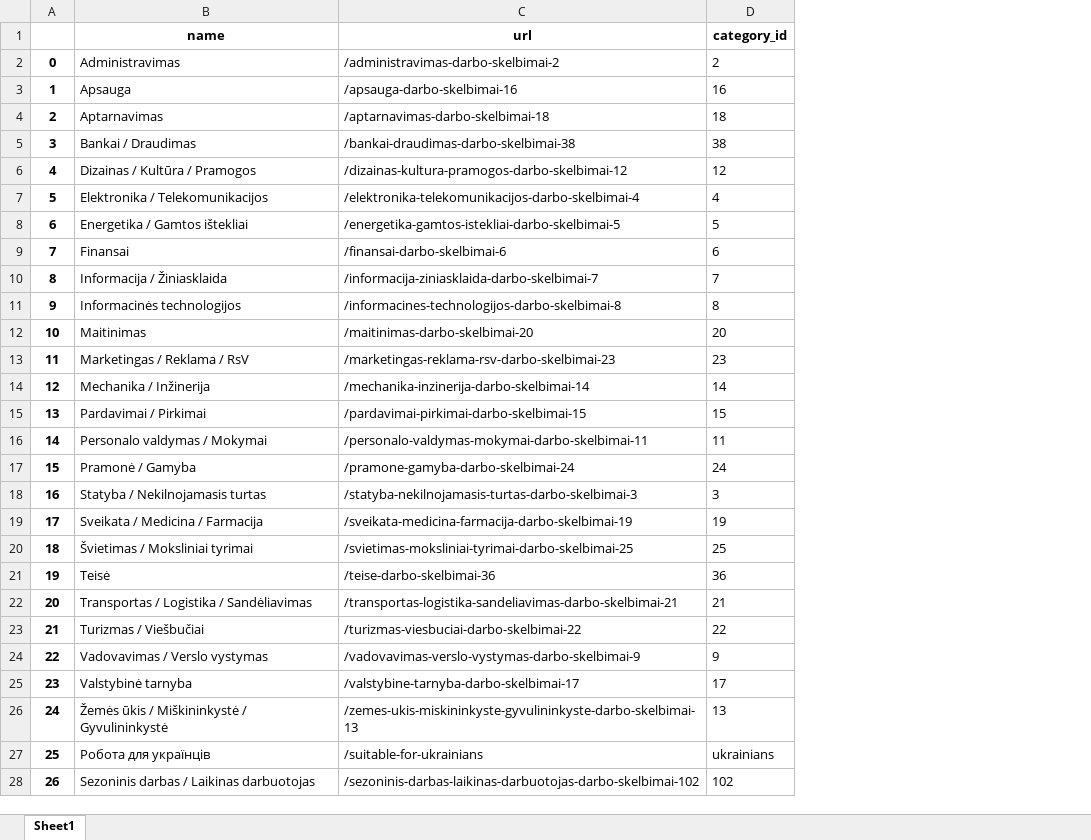
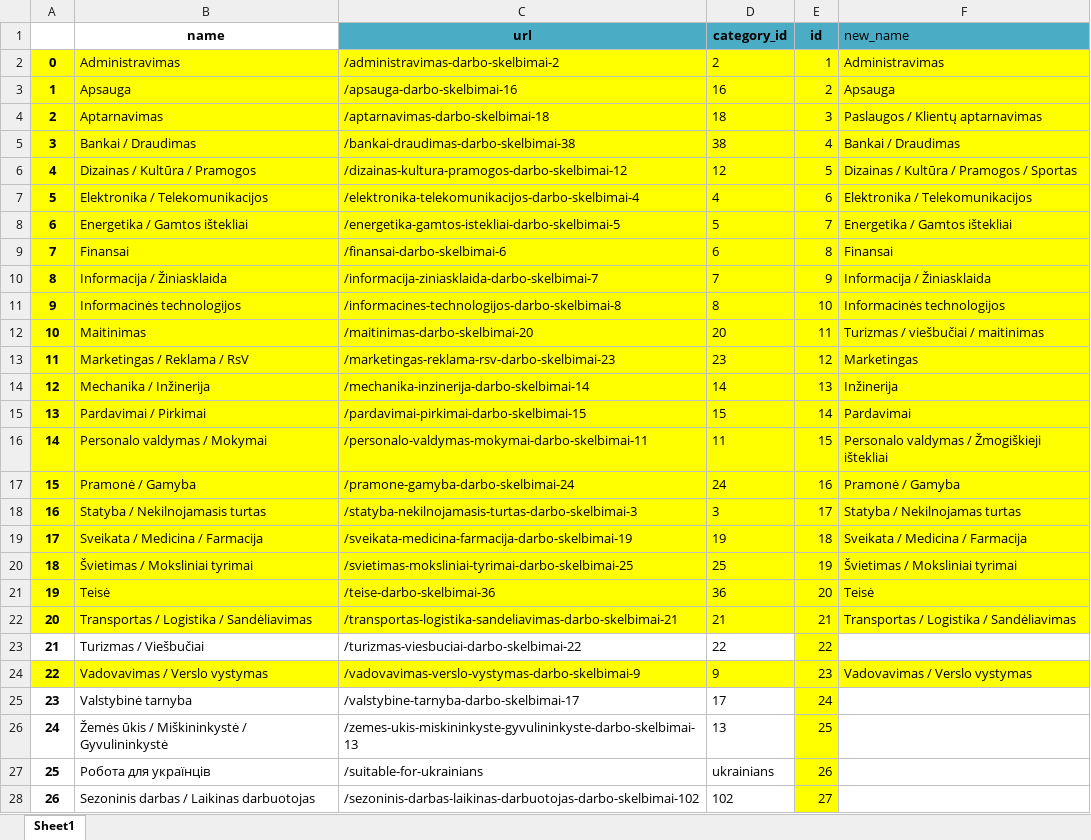
Before and after one commit to Polonez1/Darbo_Rinkos_analiz-_-PBI, an Excel workbook: xlsx_output/cvmarket_category.xlsx, sheet Sheet1, drawn as a sheet; only a part is shown; values as stored, in another font and other column widths than the file's, no borders; the diff names each change by its address in the sheet, - before the commit and + after, or states it on an @@ line.

```diff
--- a/xlsx_output/cvmarket_category.xlsx (sheet Sheet1)
+++ b/xlsx_output/cvmarket_category.xlsx (sheet Sheet1)
+column E (id), rows 2-28: 1 | 2 | 3 | 4 | 5 | 6 | 7 | 8 | 9 | 10 | 11 | 12 | 13 | 14 | 15 | 16 | 17 | 18 | 19 | 20 | 21 | 22 | 23 | 24 | 25 | 26 | 27
+column F (new_name), rows 2-24: Administravimas | Apsauga | Paslaugos / Klientų aptarnavimas | Bankai / Draudimas | Dizainas / Kultūra / Pramogos / Sportas | Elektronika / Telekomunikacijos | Energetika / Gamtos ištekliai | Finansai | Informacija / Žiniasklaida | Informacinės technologijos | Turizmas / viešbučiai / maitinimas | Marketingas | Inžinerija | Pardavimai | Personalo valdymas / Žmogiškieji ištekliai | Pramonė / Gamyba | Statyba / Nekilnojamas turtas | Sveikata / Medicina / Farmacija | Švietimas / Moksliniai tyrimai | Teisė | Transportas / Logistika / Sandėliavimas |  | Vadovavimas / Verslo vystymas
-C1:D1 fill: none
+C1:D1 fill: #4BACC6
-A2:D22 fill: none
+A2:D22 fill: #FFFF00
-A24:D24 fill: none
+A24:D24 fill: #FFFF00
```
Also changed, not shown: xlsx_output/cvonline_category.xlsx, 1 other file.
